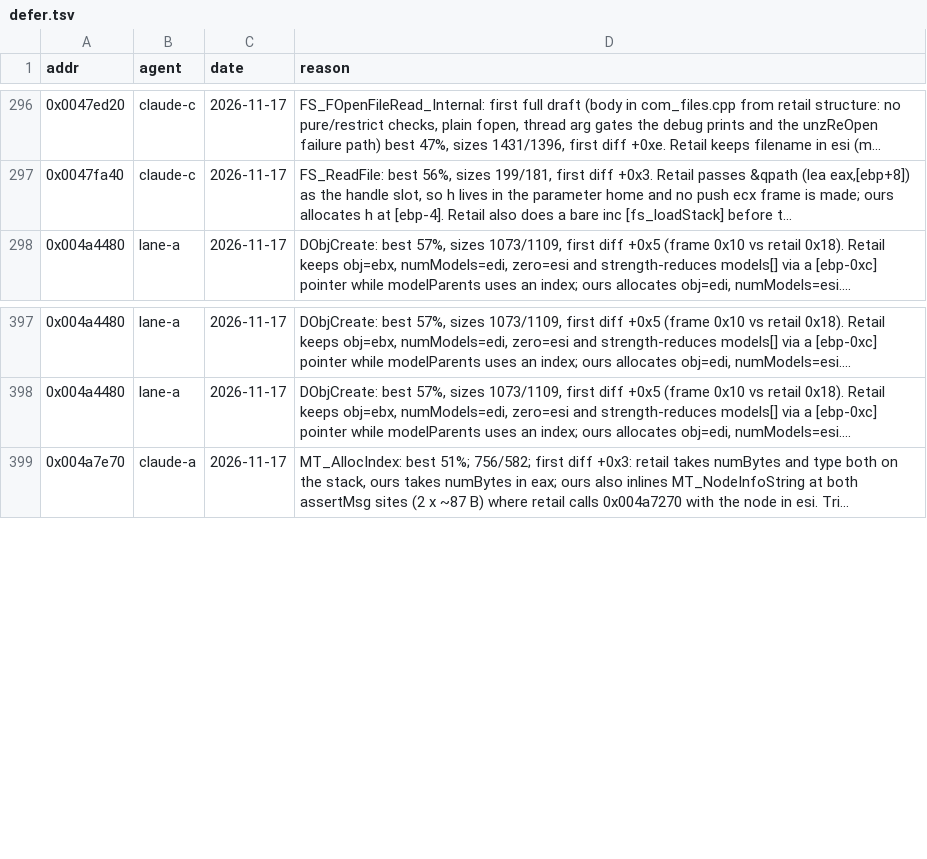
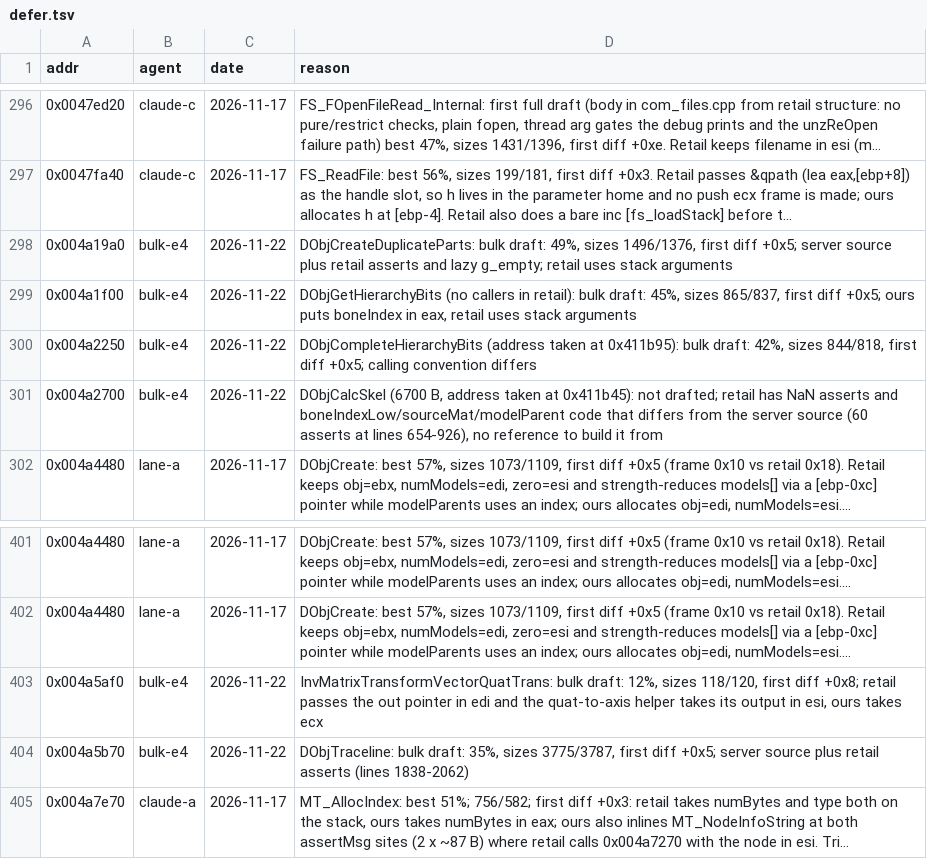
Before and after one commit to nawaftahir/cod2_wip, a TSV file: ledger/defer.tsv, drawn as a sheet; only a part is shown, gaps mark what is left out; long unchanged cells end in …; the diff names each change by its address in the sheet, - before the commit and + after, or states it on an @@ line.

Commit message:
radiant dobj: duplicate parts, hierarchy bits, traceline bodies; DObjHasContents matched, 5 deferred

```diff
--- a/ledger/defer.tsv
+++ b/ledger/defer.tsv
+row 298: 0x004a19a0 | bulk-e4 | 2026-11-22 | DObjCreateDuplicateParts: bulk draft: 49%, sizes 1496/1376, first diff +0x5; server source plus retail asserts and lazy g_empty; retail uses stack arguments
+row 299: 0x004a1f00 | bulk-e4 | 2026-11-22 | DObjGetHierarchyBits (no callers in retail): bulk draft: 45%, sizes 865/837, first diff +0x5; ours puts boneIndex in eax, retail uses stack arguments
+row 300: 0x004a2250 | bulk-e4 | 2026-11-22 | DObjCompleteHierarchyBits (address taken at 0x411b95): bulk draft: 42%, sizes 844/818, first diff +0x5; calling convention differs
+row 301: 0x004a2700 | bulk-e4 | 2026-11-22 | DObjCalcSkel (6700 B, address taken at 0x411b45): not drafted; retail has NaN asserts and boneIndexLow/sourceMat/modelParent code that differs from the server source (60 asserts at lines 654-926), no reference to build it from
+row 403: 0x004a5af0 | bulk-e4 | 2026-11-22 | InvMatrixTransformVectorQuatTrans: bulk draft: 12%, sizes 118/120, first diff +0x8; retail passes the out pointer in edi and the quat-to-axis helper takes its output in esi, ours takes ecx
+row 404: 0x004a5b70 | bulk-e4 | 2026-11-22 | DObjTraceline: bulk draft: 35%, sizes 3775/3787, first diff +0x5; server source plus retail asserts (lines 1838-2062)
```
Also changed, not shown: ledger/matches.tsv, 1 other file.
